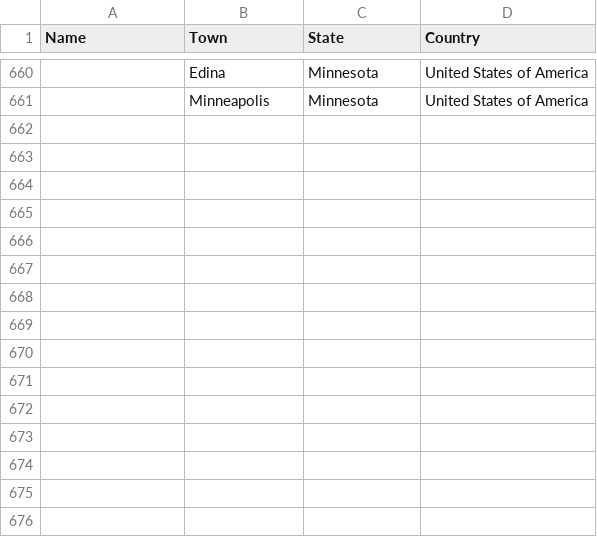
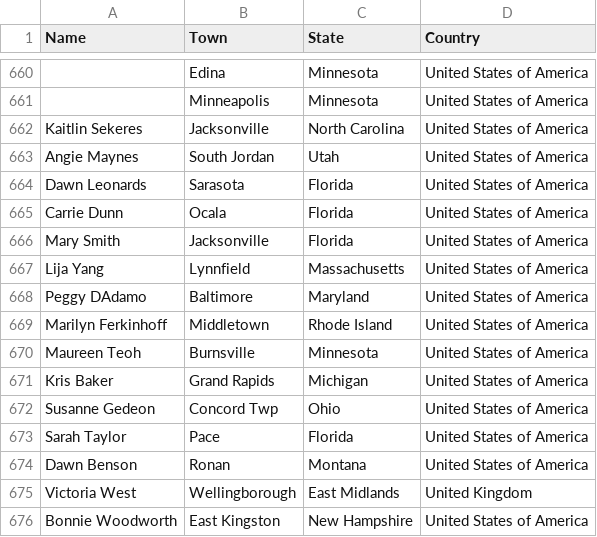
Before and after one commit to tfriend123/TMAS, a CSV file: Data/TMAS-Complete-Data.csv, drawn as a sheet; only a part is shown, gaps mark what is left out; the diff names each change by its address in the sheet, - before the commit and + after, or states it on an @@ line.

```diff
--- a/Data/TMAS-Complete-Data.csv
+++ b/Data/TMAS-Complete-Data.csv
+row 662: Kaitlin Sekeres | Jacksonville | North Carolina | United States of America
+row 663: Angie Maynes | South Jordan | Utah | United States of America
+row 664: Dawn Leonards | Sarasota | Florida | United States of America
+row 665: Carrie Dunn | Ocala | Florida | United States of America
+row 666: Mary Smith | Jacksonville | Florida | United States of America
+row 667: Lija Yang | Lynnfield | Massachusetts | United States of America
+row 668: Peggy DAdamo | Baltimore | Maryland | United States of America
+row 669: Marilyn Ferkinhoff | Middletown | Rhode Island | United States of America
+row 670: Maureen Teoh | Burnsville | Minnesota | United States of America
+row 671: Kris Baker | Grand Rapids | Michigan | United States of America
+row 672: Susanne Gedeon | Concord Twp | Ohio | United States of America
+row 673: Sarah Taylor | Pace | Florida | United States of America
+row 674: Dawn Benson | Ronan | Montana | United States of America
+row 675: Victoria West | Wellingborough | East Midlands | United Kingdom
+row 676: Bonnie Woodworth | East Kingston | New Hampshire | United States of America
```
Also changed, not shown: 1 other file.
